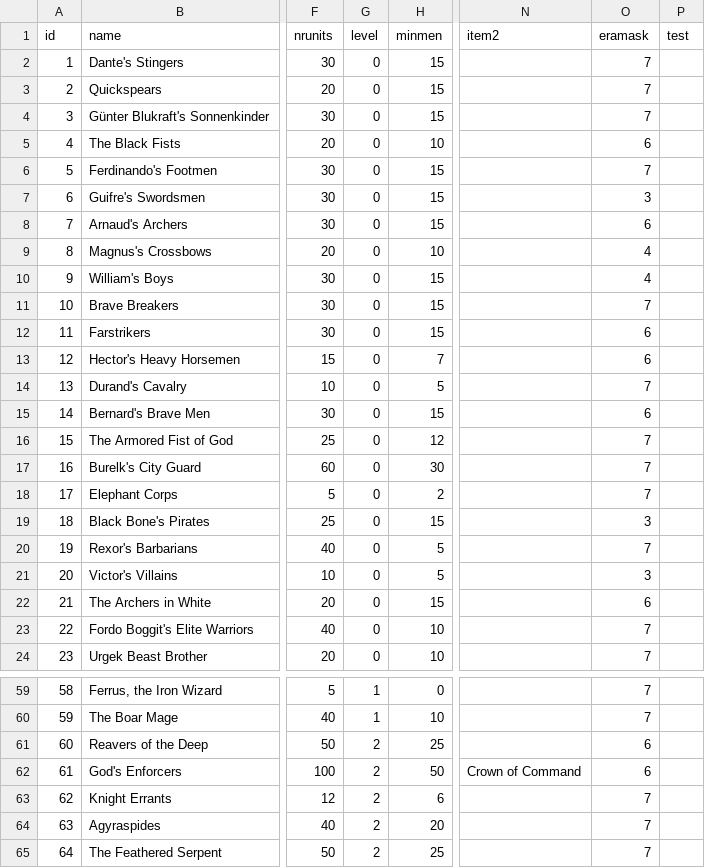
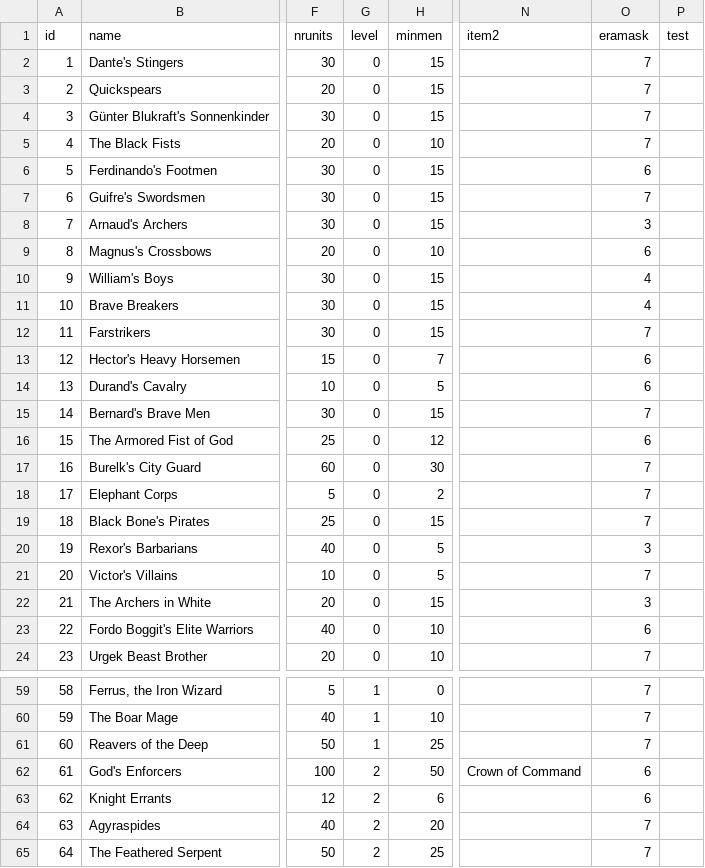
Before and after one commit to larzm42/dom4inspector, a CSV file: gamedata/Mercenary.csv, drawn as a sheet; only a part is shown, gaps mark what is left out; the diff covers the shown part only; the diff names each change by its address in the sheet, - before the commit and + after, or states it on an @@ line.

```diff
--- a/gamedata/Mercenary.csv
+++ b/gamedata/Mercenary.csv
-O5 (eramask): 6
+O5 (eramask): 7
-O6 (eramask): 7
+O6 (eramask): 6
-O7 (eramask): 3
+O7 (eramask): 7
-O8 (eramask): 6
+O8 (eramask): 3
-O9 (eramask): 4
+O9 (eramask): 6
-O11 (eramask): 7
+O11 (eramask): 4
-O12 (eramask): 6
+O12 (eramask): 7
-O14 (eramask): 7
+O14 (eramask): 6
-O15 (eramask): 6
+O15 (eramask): 7
-O16 (eramask): 7
+O16 (eramask): 6
-O19 (eramask): 3
+O19 (eramask): 7
-O20 (eramask): 7
+O20 (eramask): 3
-O21 (eramask): 3
+O21 (eramask): 7
-O22 (eramask): 6
+O22 (eramask): 3
-O23 (eramask): 7
+O23 (eramask): 6
-G61 (level): 2
+G61 (level): 1
-O61 (eramask): 6
+O61 (eramask): 7
-O63 (eramask): 7
+O63 (eramask): 6
```
Also changed, not shown: 20 edited cells elsewhere in this file, gamedata/BaseI.csv, 3 other files.
